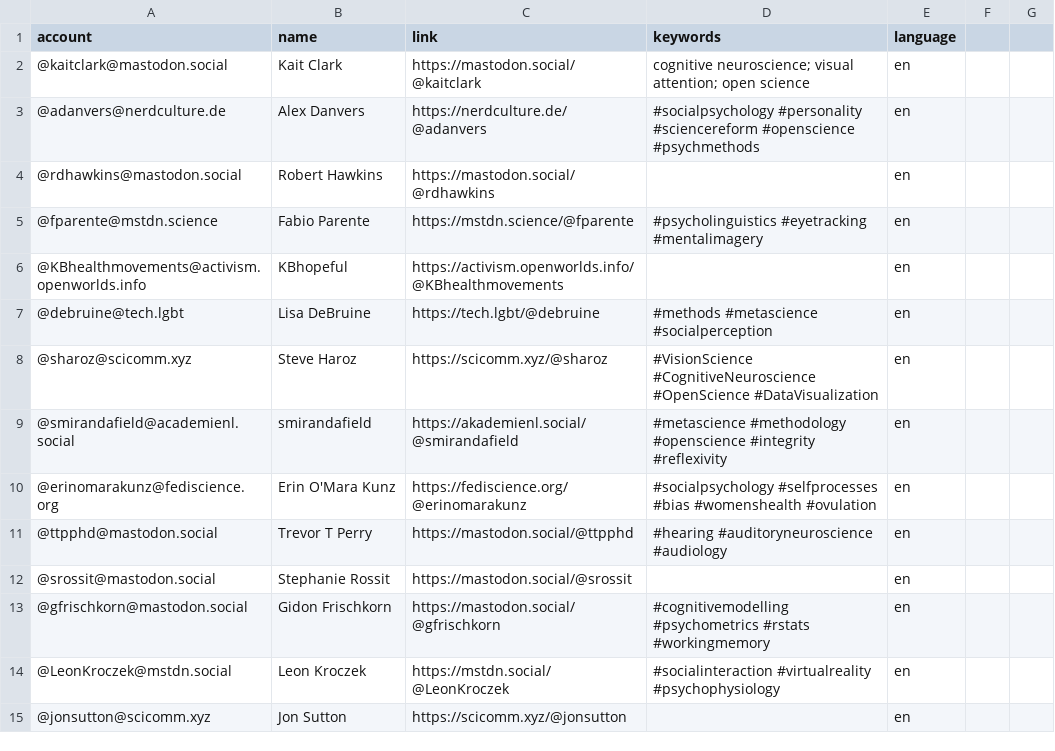
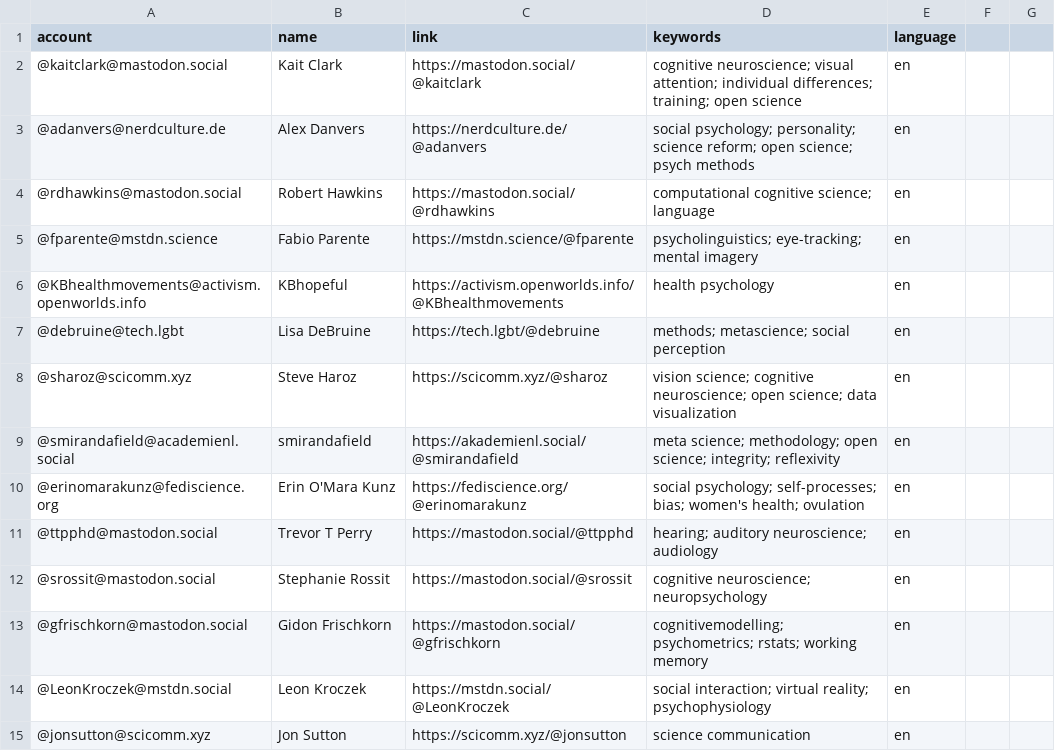
Before and after one commit to kaitclark/mastodon-psychology, a CSV file: resources/users.csv, drawn as a sheet; only a part is shown; the diff covers the shown part only.

Commit message:
Update users.csv

```diff
--- a/resources/users.csv
+++ b/resources/users.csv
@@ -1,15 +1,15 @@
 account,name,link,keywords,language
-@kaitclark@mastodon.social,Kait Clark,https://mastodon.social/@kaitclark, cognitive neuroscience;  visual attention; open science,en
-@adanvers@nerdculture.de,Alex Danvers,https://nerdculture.de/@adanvers,#socialpsychology #personality #sciencereform #openscience #psychmethods,en
-@rdhawkins@mastodon.social,Robert Hawkins,https://mastodon.social/@rdhawkins, ,en
-@fparente@mstdn.science,Fabio Parente,https://mstdn.science/@fparente,#psycholinguistics #eyetracking #mentalimagery,en
-@KBhealthmovements@activism.openworlds.info,KBhopeful,https://activism.openworlds.info/@KBhealthmovements, ,en
-@debruine@tech.lgbt,Lisa DeBruine,https://tech.lgbt/@debruine,#methods #metascience #socialperception,en
-@sharoz@scicomm.xyz,Steve Haroz,https://scicomm.xyz/@sharoz,#VisionScience #CognitiveNeuroscience #OpenScience #DataVisualization,en
-@smirandafield@academienl.social,smirandafield,https://akademienl.social/@smirandafield,#metascience #methodology #openscience #integrity #reflexivity,en
-@erinomarakunz@fediscience.org,Erin O'Mara Kunz,https://fediscience.org/@erinomarakunz,#socialpsychology #selfprocesses #bias #womenshealth #ovulation,en
-@ttpphd@mastodon.social,Trevor T Perry,https://mastodon.social/@ttpphd,#hearing #auditoryneuroscience #audiology,en
-@srossit@mastodon.social,Stephanie Rossit,https://mastodon.social/@srossit, ,en
-@gfrischkorn@mastodon.social,Gidon Frischkorn,https://mastodon.social/@gfrischkorn,#cognitivemodelling #psychometrics #rstats #workingmemory,en
-@LeonKroczek@mstdn.social,Leon Kroczek,https://mstdn.social/@LeonKroczek,#socialinteraction #virtualreality #psychophysiology,en
-@jonsutton@scicomm.xyz,Jon Sutton,https://scicomm.xyz/@jonsutton, ,en
+@kaitclark@mastodon.social,Kait Clark,https://mastodon.social/@kaitclark,cognitive neuroscience;  visual attention; individual differences; training; open science,en
+@adanvers@nerdculture.de,Alex Danvers,https://nerdculture.de/@adanvers,social psychology; personality; science reform; open science; psych methods,en
+@rdhawkins@mastodon.social,Robert Hawkins,https://mastodon.social/@rdhawkins,computational cognitive science; language,en
+@fparente@mstdn.science,Fabio Parente,https://mstdn.science/@fparente,psycholinguistics; eye-tracking; mental imagery,en
+@KBhealthmovements@activism.openworlds.info,KBhopeful,https://activism.openworlds.info/@KBhealthmovements,health psychology,en
+@debruine@tech.lgbt,Lisa DeBruine,https://tech.lgbt/@debruine,methods; metascience; social perception,en
+@sharoz@scicomm.xyz,Steve Haroz,https://scicomm.xyz/@sharoz,vision science; cognitive neuroscience; open science; data visualization,en
+@smirandafield@academienl.social,smirandafield,https://akademienl.social/@smirandafield,meta science; methodology; open science; integrity; reflexivity,en
+@erinomarakunz@fediscience.org,Erin O'Mara Kunz,https://fediscience.org/@erinomarakunz,social psychology; self-processes; bias; women's health; ovulation,en
+@ttpphd@mastodon.social,Trevor T Perry,https://mastodon.social/@ttpphd,hearing; auditory neuroscience; audiology,en
+@srossit@mastodon.social,Stephanie Rossit,https://mastodon.social/@srossit,cognitive neuroscience; neuropsychology,en
+@gfrischkorn@mastodon.social,Gidon Frischkorn,https://mastodon.social/@gfrischkorn,cognitivemodelling; psychometrics; rstats; working memory,en
+@LeonKroczek@mstdn.social,Leon Kroczek,https://mstdn.social/@LeonKroczek,social interaction; virtual reality; psychophysiology,en
+@jonsutton@scicomm.xyz,Jon Sutton,https://scicomm.xyz/@jonsutton,science communication,en
```
Also changed, not shown: 1 added row, 1 removed row and 149 edited cells elsewhere in this file.
